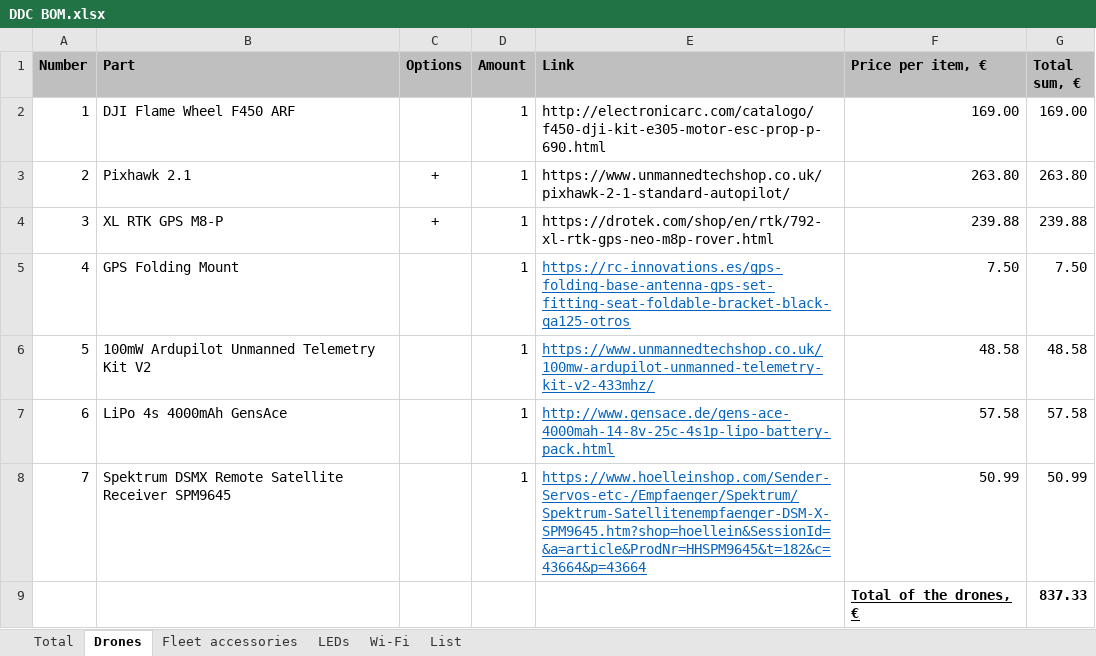
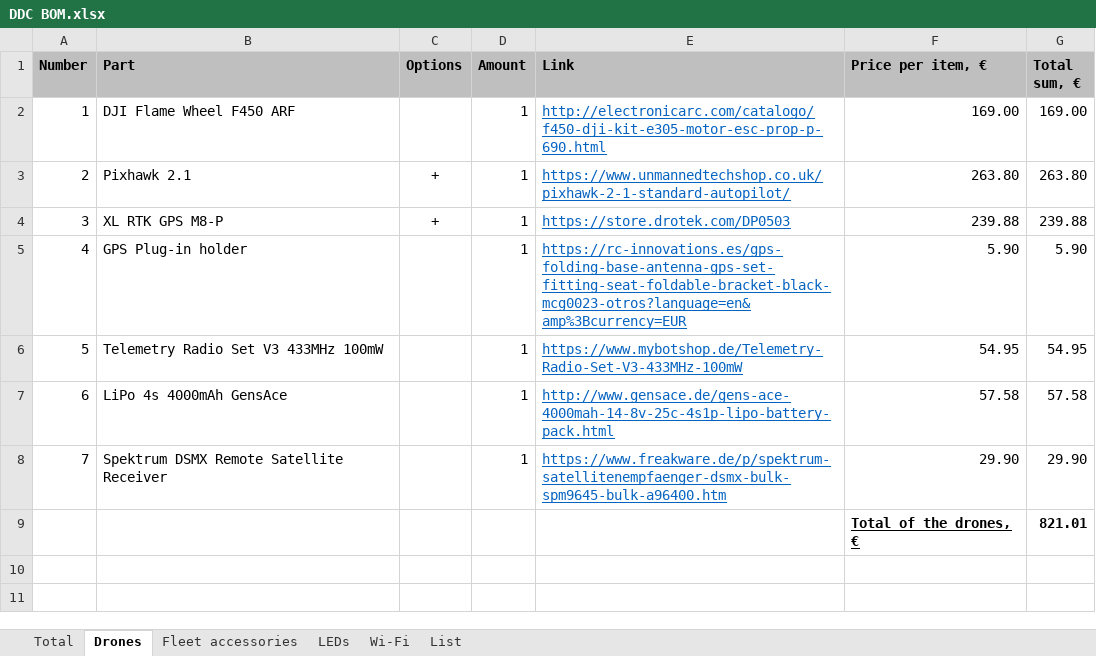
Before and after one commit to ugcs/ddc, an Excel workbook: DDC BOM.xlsx, sheet Drones, drawn as a sheet; values as stored, in another font and other column widths than the file's, no borders; the diff names each change by its address in the sheet, - before the commit and + after, or states it on an @@ line.

Commit message:
Update links.

```diff
--- a/DDC BOM.xlsx (sheet Drones)
+++ b/DDC BOM.xlsx (sheet Drones)
@@ E2:E4 underline: off → on, text colour: black → #0563C1 @@
-E4 (Link): https://drotek.com/shop/en/rtk/792-xl-rtk-gps-neo-m8p-rover.html
+E4 (Link): https://store.drotek.com/DP0503
-B5 (Part): GPS Folding Mount
+B5 (Part): GPS Plug-in holder
-E5 (Link): https://rc-innovations.es/gps-folding-base-antenna-gps-set-fitting-seat-foldable-bracket-black-qa125-otros
+E5 (Link): https://rc-innovations.es/gps-folding-base-antenna-gps-set-fitting-seat-foldable-bracket-black-mcg0023-otros?language=en&amp%3Bcurrency=EUR
-F5 (Price per item, €): 7.50
+F5 (Price per item, €): 5.90
-G5 (Total sum, €): 7.50
+G5 (Total sum, €): 5.90
-B6 (Part): 100mW Ardupilot Unmanned Telemetry Kit V2
+B6 (Part): Telemetry Radio Set V3 433MHz 100mW
-E6 (Link): https://www.unmannedtechshop.co.uk/100mw-ardupilot-unmanned-telemetry-kit-v2-433mhz/
+E6 (Link): https://www.mybotshop.de/Telemetry-Radio-Set-V3-433MHz-100mW
-F6 (Price per item, €): 48.58
+F6 (Price per item, €): 54.95
-G6 (Total sum, €): 48.58
+G6 (Total sum, €): 54.95
-B8 (Part): Spektrum DSMX Remote Satellite Receiver SPM9645
+B8 (Part): Spektrum DSMX Remote Satellite Receiver
-E8 (Link): https://www.hoelleinshop.com/Sender-Servos-etc-/Empfaenger/Spektrum/Spektrum-Satellitenempfaenger-DSM-X-SPM9645.htm?shop=hoellein&SessionId=&a=article&ProdNr=HHSPM9645&t=182&c=43664&p=43664
+E8 (Link): https://www.freakware.de/p/spektrum-satellitenempfaenger-dsmx-bulk-spm9645-bulk-a96400.htm
-F8 (Price per item, €): 50.99
+F8 (Price per item, €): 29.90
-G8 (Total sum, €): 50.99
+G8 (Total sum, €): 29.90
-G9 (Total sum, €): 837.33
+G9 (Total sum, €): 821.01
```
Also changed, not shown: sheet Wi-Fi, sheet Fleet accessories, sheet List, sheet Total, formulas that keep their value.
